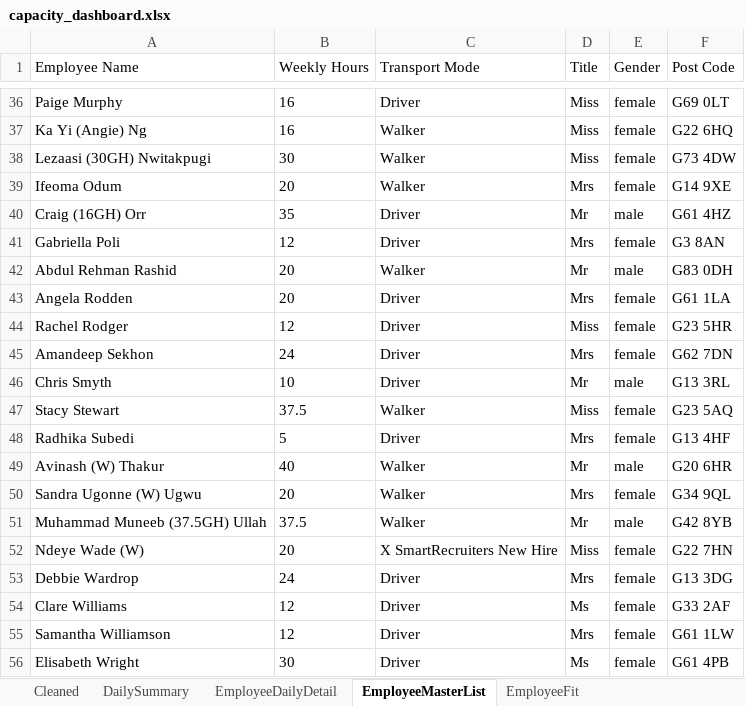
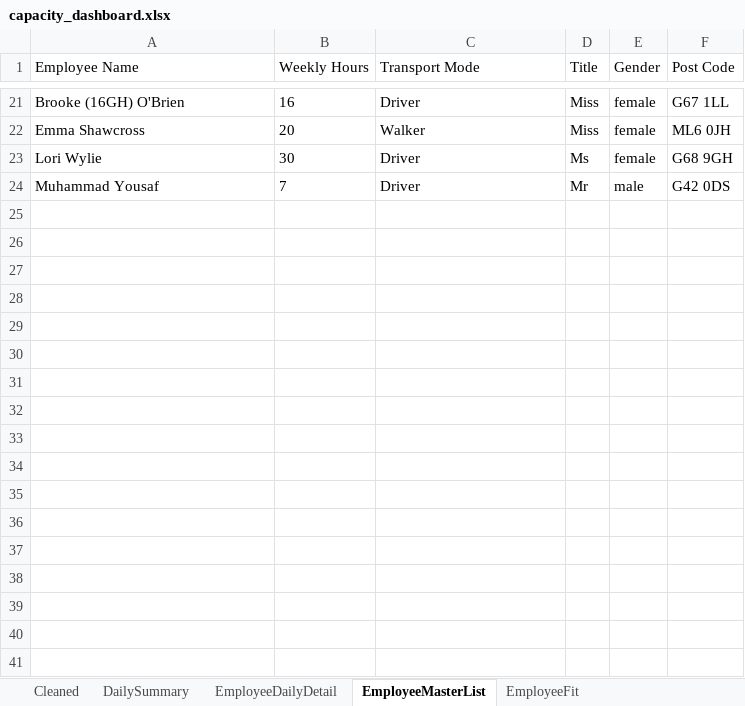
Before and after one commit to Mustansar-tech/CareCapacity, an Excel workbook: capacity_dashboard.xlsx, sheet EmployeeMasterList, drawn as a sheet; only a part is shown, gaps mark what is left out; values as stored, in another font and other column widths than the file's, no borders; removed rows and columns are numbered as before the commit, all else as after; the diff covers the shown part only; the diff names each change by its address in the sheet, - before the commit and + after, or states it on an @@ line.

```diff
--- a/capacity_dashboard.xlsx (sheet EmployeeMasterList)
+++ b/capacity_dashboard.xlsx (sheet EmployeeMasterList)
-A21 (Employee Name): Paige Murphy
+A21 (Employee Name): Brooke (16GH) O'Brien
-F21 (Post Code): G69 0LT
+F21 (Post Code): G67 1LL
-row 37: Ka Yi (Angie) Ng | 16 | Walker | Miss | female | G22 6HQ
-row 38: Lezaasi (30GH) Nwitakpugi | 30 | Walker | Miss | female | G73 4DW
-row 39: Ifeoma Odum | 20 | Walker | Mrs | female | G14 9XE
-row 40: Craig (16GH) Orr | 35 | Driver | Mr | male | G61 4HZ
-row 41: Gabriella Poli | 12 | Driver | Mrs | female | G3 8AN
-row 42: Abdul Rehman Rashid | 20 | Walker | Mr | male | G83 0DH
-row 43: Angela Rodden | 20 | Driver | Mrs | female | G61 1LA
-row 44: Rachel Rodger | 12 | Driver | Miss | female | G23 5HR
-row 45: Amandeep Sekhon | 24 | Driver | Mrs | female | G62 7DN
-row 46: Chris Smyth | 10 | Driver | Mr | male | G13 3RL
-row 47: Stacy Stewart | 37.5 | Walker | Miss | female | G23 5AQ
-row 48: Radhika Subedi | 5 | Driver | Mrs | female | G13 4HF
-row 49: Avinash (W) Thakur | 40 | Walker | Mr | male | G20 6HR
-A22 (Employee Name): Sandra Ugonne (W) Ugwu
+A22 (Employee Name): Emma Shawcross
-D22 (Title): Mrs
+D22 (Title): Miss
-F22 (Post Code): G34 9QL
+F22 (Post Code): ML6 0JH
-row 51: Muhammad Muneeb (37.5GH) Ullah | 37.5 | Walker | Mr | male | G42 8YB
-row 52: Ndeye Wade (W) | 20 | X SmartRecruiters New Hire | Miss | female | G22 7HN
-row 53: Debbie Wardrop | 24 | Driver | Mrs | female | G13 3DG
-row 54: Clare Williams | 12 | Driver | Ms | female | G33 2AF
-row 55: Samantha Williamson | 12 | Driver | Mrs | female | G61 1LW
-A23 (Employee Name): Elisabeth Wright
+A23 (Employee Name): Lori Wylie
-F23 (Post Code): G61 4PB
+F23 (Post Code): G68 9GH
+row 24: Muhammad Yousaf | 7 | Driver | Mr | male | G42 0DS
```
Also changed, not shown: 6 added rows, 21 removed rows and 35 edited cells elsewhere in this sheet, sheet Cleaned, sheet EmployeeDailyDetail, sheet DailySummary, 2 other files.
